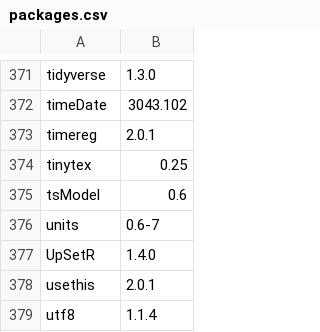
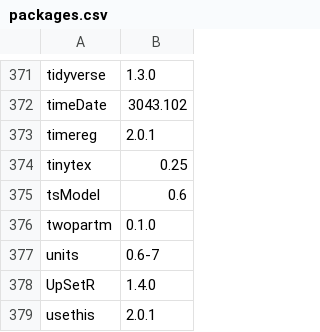
Before and after one commit to opensafely-core/r-docker, a CSV file: packages.csv, drawn as a sheet; only a part is shown, gaps mark what is left out; the shorter side is filled out with more unchanged rows; the diff names each change by its address in the sheet, - before the commit and + after, or states it on an @@ line.

Commit message:
Add `twopartm` package
Fixes #138.

```diff
--- a/packages.csv
+++ b/packages.csv
+row 376: twopartm | 0.1.0
```
Also changed, not shown: 1 other file.
